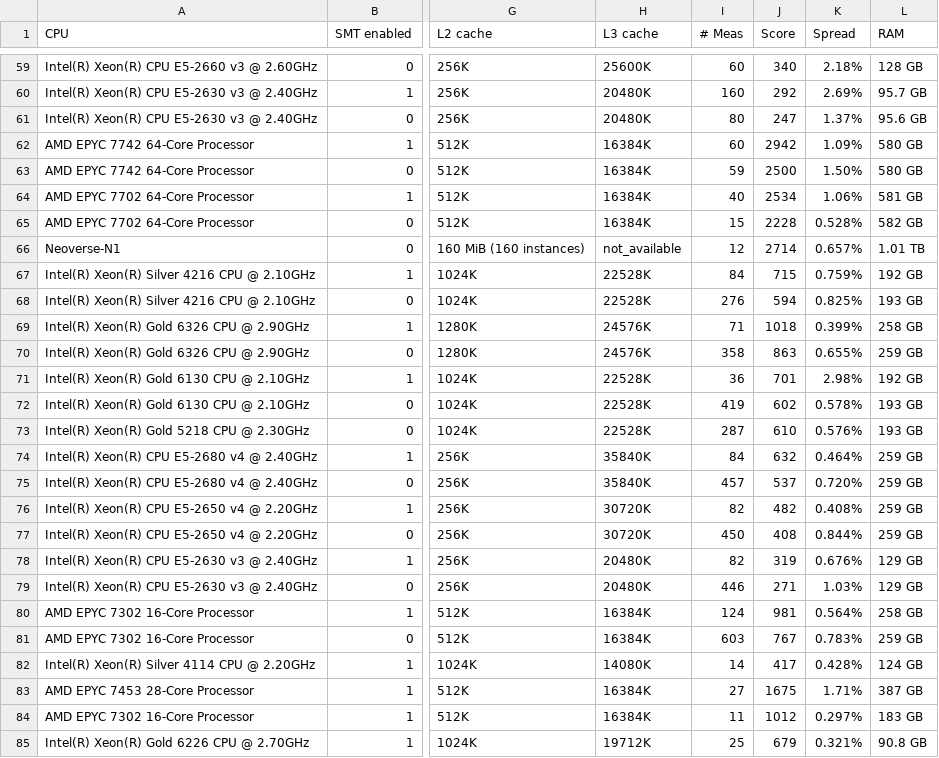
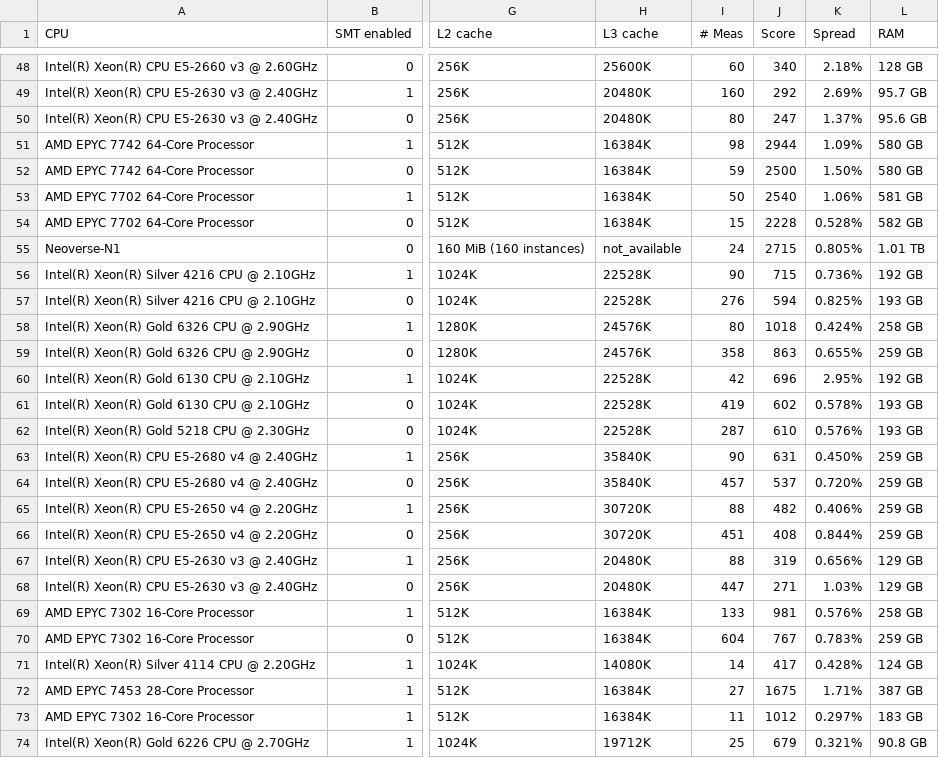
Before and after one commit to DomenicoGiordano/hepix-forum.github.io, a CSV file: _data/HS23scores.csv, drawn as a sheet; only a part is shown, gaps mark what is left out; addresses are those after the commit; the diff covers the shown part only; the diff names each change by its address in the sheet, - before the commit and + after, or states it on an @@ line.

```diff
--- a/_data/HS23scores.csv
+++ b/_data/HS23scores.csv
-I51 (# Meas): 60
+I51 (# Meas): 98
-J51 (Score): 2942
+J51 (Score): 2944
-I53 (# Meas): 40
+I53 (# Meas): 50
-J53 (Score): 2534
+J53 (Score): 2540
-I55 (# Meas): 12
+I55 (# Meas): 24
-J55 (Score): 2714
+J55 (Score): 2715
-K55 (Spread): 0.657%
+K55 (Spread): 0.805%
-I56 (# Meas): 84
+I56 (# Meas): 90
-K56 (Spread): 0.759%
+K56 (Spread): 0.736%
-I58 (# Meas): 71
+I58 (# Meas): 80
-K58 (Spread): 0.399%
+K58 (Spread): 0.424%
-I60 (# Meas): 36
+I60 (# Meas): 42
-J60 (Score): 701
+J60 (Score): 696
-K60 (Spread): 2.98%
+K60 (Spread): 2.95%
-I63 (# Meas): 84
+I63 (# Meas): 90
-J63 (Score): 632
+J63 (Score): 631
-K63 (Spread): 0.464%
+K63 (Spread): 0.450%
-I65 (# Meas): 82
+I65 (# Meas): 88
-K65 (Spread): 0.408%
+K65 (Spread): 0.406%
-I66 (# Meas): 450
+I66 (# Meas): 451
-I67 (# Meas): 82
+I67 (# Meas): 88
-K67 (Spread): 0.676%
+K67 (Spread): 0.656%
-I68 (# Meas): 446
+I68 (# Meas): 447
-I69 (# Meas): 124
+I69 (# Meas): 133
-K69 (Spread): 0.564%
+K69 (Spread): 0.576%
-I70 (# Meas): 603
+I70 (# Meas): 604
```
Also changed, not shown: 11 removed rows and 4 edited cells elsewhere in this file.
